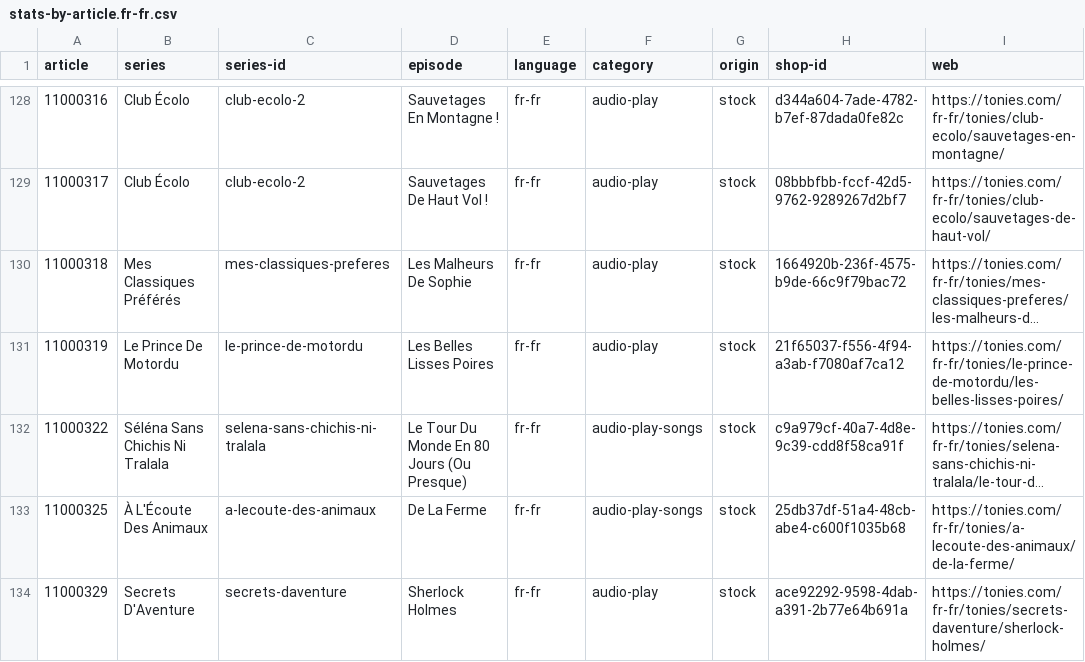
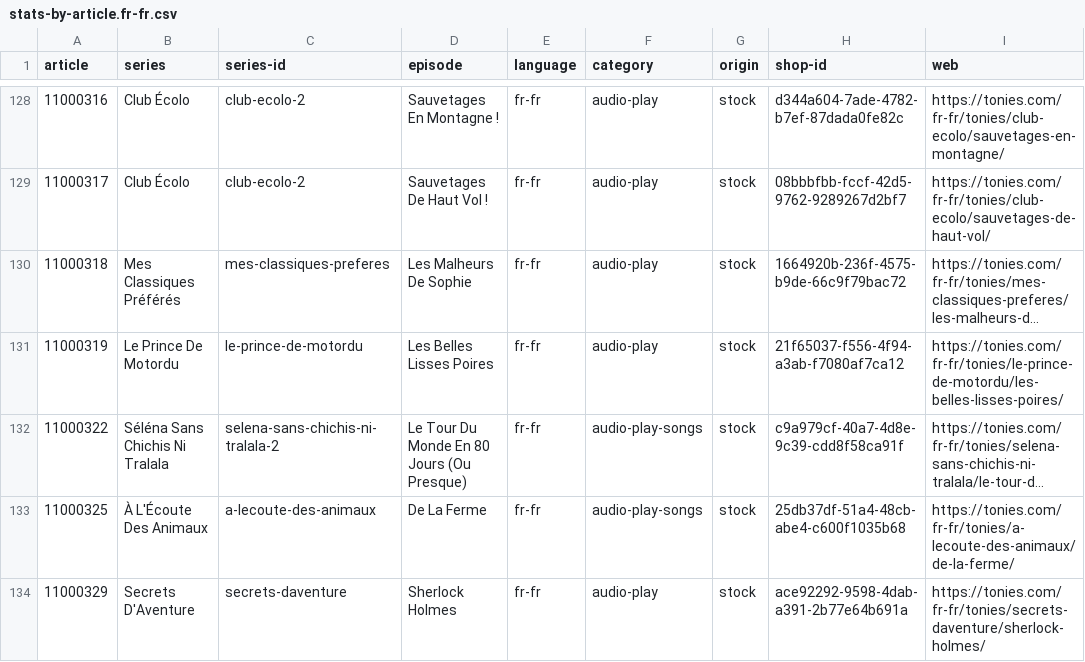
Before and after one commit to toniebox-reverse-engineering/tonies-json, a CSV file: stats/stats-by-article.fr-fr.csv, drawn as a sheet; only a part is shown, gaps mark what is left out; long unchanged cells end in …; the diff names each change by its address in the sheet, - before the commit and + after, or states it on an @@ line.

Commit message:
Auto-Update tonies.json, toniesV2.json and the stats

```diff
--- a/stats/stats-by-article.fr-fr.csv
+++ b/stats/stats-by-article.fr-fr.csv
-C132 (series-id): selena-sans-chichis-ni-tralala
+C132 (series-id): selena-sans-chichis-ni-tralala-2
```
Also changed, not shown: stats/stats-noconfidence-stock-by-article.csv, stats/stats-noconfidence-stock-by-article.fr-fr.csv, 1 other file.
